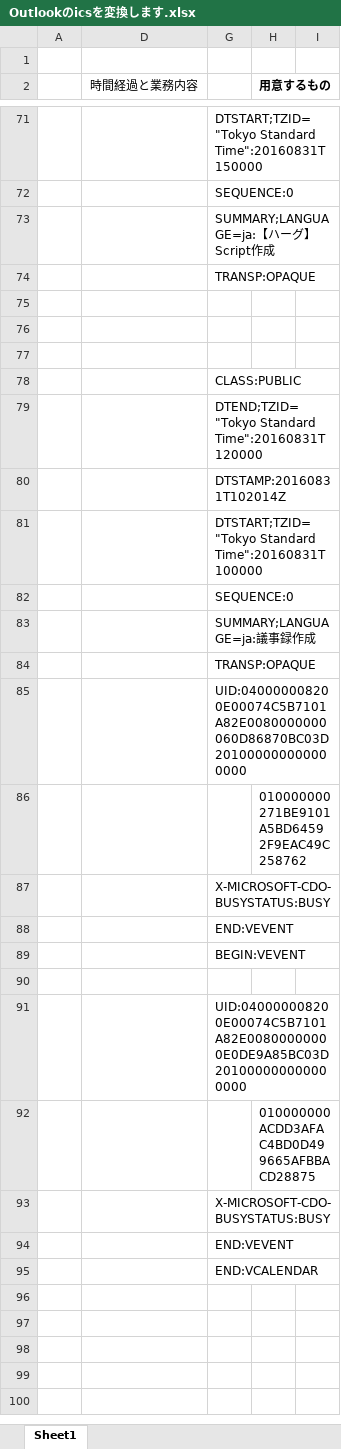
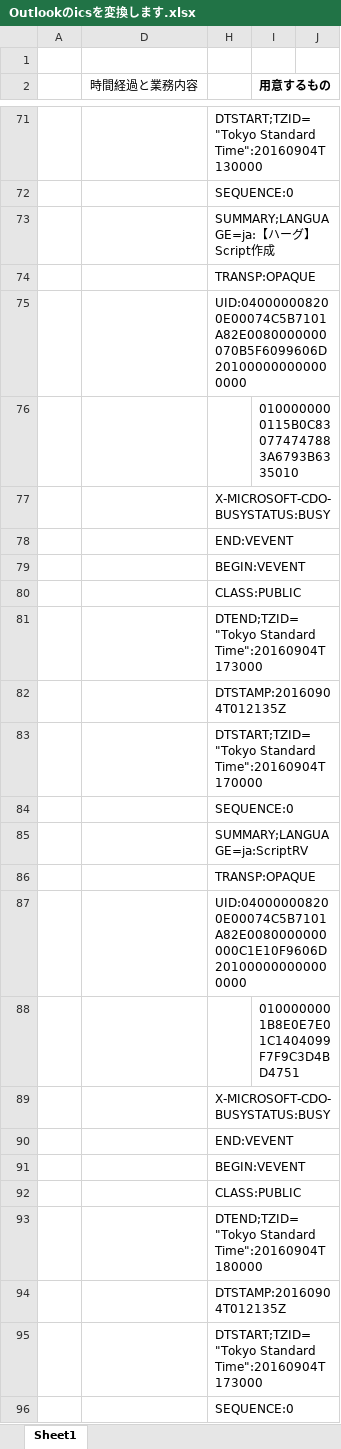
Before and after one commit to ittooo66/myAHK, an Excel workbook: Outlookのicsを変換します.xlsx, sheet Sheet1, drawn as a sheet; only a part is shown, gaps mark what is left out; the shorter side is filled out with more unchanged rows; values as stored, in another font and other column widths than the file's, no borders; removed rows and columns are numbered as before the commit, all else as after; the diff covers the shown part only; the diff names each change by its address in the sheet, - before the commit and + after, or states it on an @@ line.

Commit message:
syuusei

```diff
--- a/Outlookのicsを変換します.xlsx (sheet Sheet1)
+++ b/Outlookのicsを変換します.xlsx (sheet Sheet1)
-H71: DTSTART;TZID="Tokyo Standard Time":20160831T150000
+H71: DTSTART;TZID="Tokyo Standard Time":20160904T130000
-row 75: (empty)
-row 76: (empty)
-row 77: (empty)
-H75: CLASS:PUBLIC
+H75: UID:040000008200E00074C5B7101A82E0080000000070B5F6099606D201000000000000000
-row 79:  |  | DTEND;TZID="Tokyo Standard Time":20160831T120000
-row 80:  |  | DTSTAMP:20160831T102014Z
-row 81:  |  | DTSTART;TZID="Tokyo Standard Time":20160831T100000
-row 83:  |  | SUMMARY;LANGUAGE=ja:議事録作成
-row 85:  |  | UID:040000008200E00074C5B7101A82E0080000000060D86870BC03D201000000000000000
-I76 (用意するもの): 010000000271BE9101A5BD64592F9EAC49C258762
+I76 (用意するもの): 0100000000115B0C830774747883A6793B6335010
-H80: (empty)
+H80: CLASS:PUBLIC
-H81: UID:040000008200E00074C5B7101A82E00800000000E0DE9A85BC03D201000000000000000
+H81: DTEND;TZID="Tokyo Standard Time":20160904T173000
+row 82:  |  | DTSTAMP:20160904T012135Z
+row 83:  |  | DTSTART;TZID="Tokyo Standard Time":20160904T170000
@@ row 82 moved to row 84: SEQUENCE:0 @@
+row 85:  |  | SUMMARY;LANGUAGE=ja:ScriptRV
@@ row 84 moved to row 86: TRANSP:OPAQUE @@
+row 87:  |  | UID:040000008200E00074C5B7101A82E0080000000000C1E10F9606D201000000000000000
-I88 (用意するもの): 010000000ACDD3AFAC4BD0D499665AFBBACD28875
+I88 (用意するもの): 0100000001B8E0E7E01C1404099F7F9C3D4BD4751
+row 89:  |  | X-MICROSOFT-CDO-BUSYSTATUS:BUSY
+row 90:  |  | END:VEVENT
+row 91:  |  | BEGIN:VEVENT
+row 92:  |  | CLASS:PUBLIC
+row 93:  |  | DTEND;TZID="Tokyo Standard Time":20160904T180000
+row 94:  |  | DTSTAMP:20160904T012135Z
+row 95:  |  | DTSTART;TZID="Tokyo Standard Time":20160904T173000
+row 96:  |  | SEQUENCE:0
```
Also changed, not shown: 7 added rows, 3 removed rows and 19 edited cells elsewhere in this sheet, formulas that keep their value, hidden cells.
